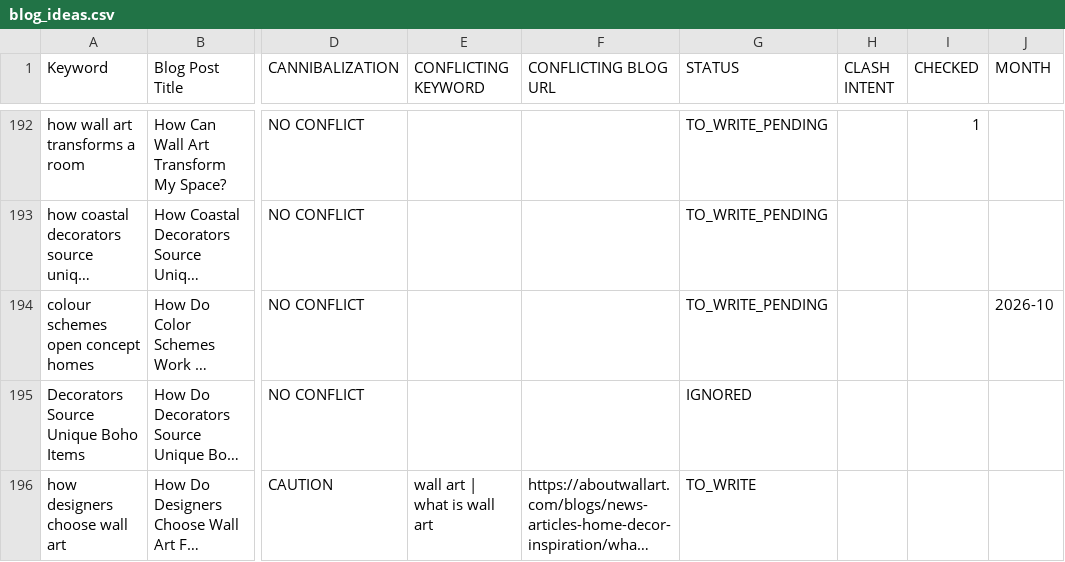
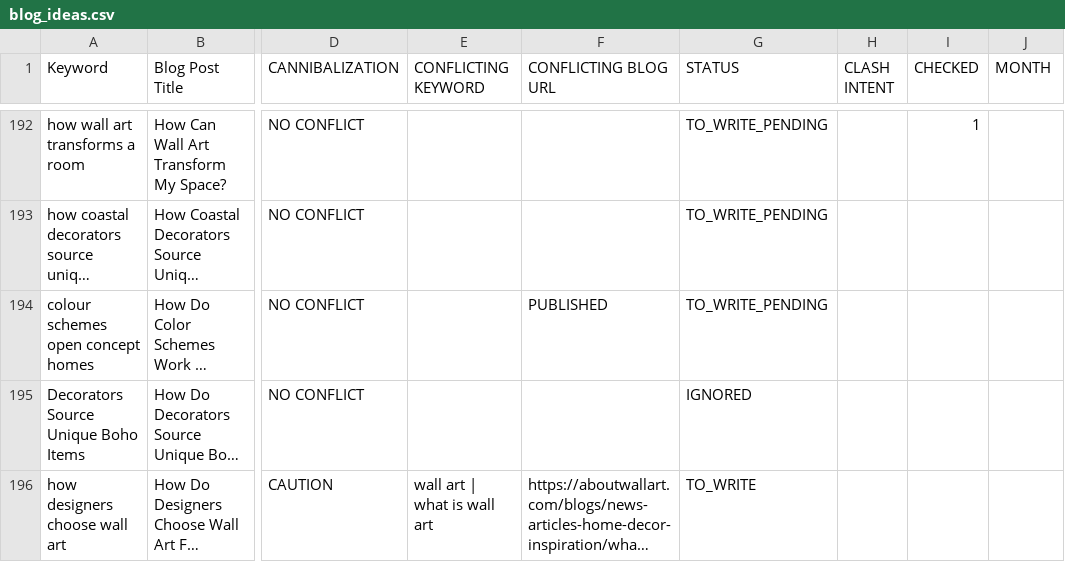
Before and after one commit to aboutwallart/seo-tools, a CSV file: data/blog_ideas.csv, drawn as a sheet; only a part is shown, gaps mark what is left out; long unchanged cells end in …; the diff names each change by its address in the sheet, - before the commit and + after, or states it on an @@ line.

Commit message:
Blog published: How Do Color Schemes Work in Open Concept Homes?

```diff
--- a/data/blog_ideas.csv
+++ b/data/blog_ideas.csv
-F194 (CONFLICTING BLOG URL): (empty)
+F194 (CONFLICTING BLOG URL): PUBLISHED
-J194 (MONTH): 2026-10
+J194 (MONTH): (empty)
```
